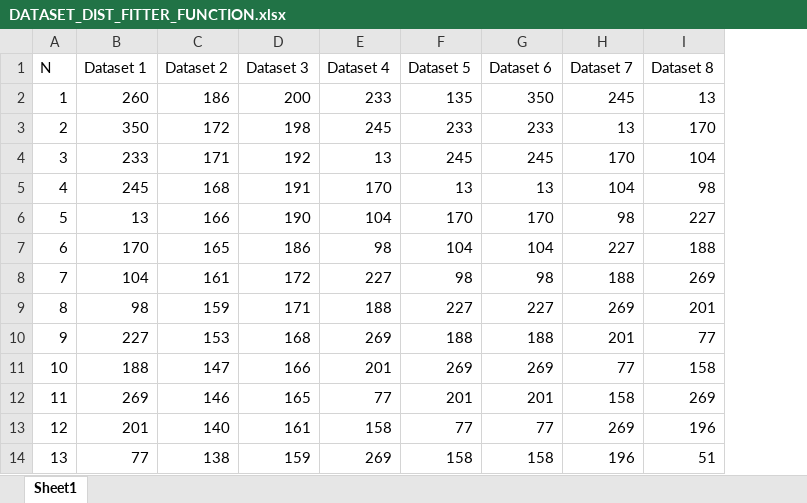
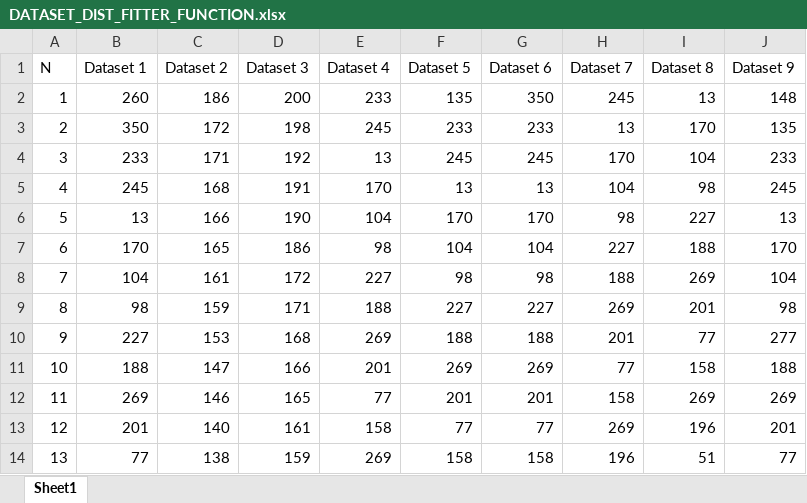
Before and after one commit to Abraham-Nispel/AN_databases_new, an Excel workbook: DATASET_DIST_FITTER_FUNCTION.xlsx, sheet Sheet1, drawn as a sheet; only a part is shown; values as stored, in another font and other column widths than the file's, no borders; the diff names each change by its address in the sheet, - before the commit and + after, or states it on an @@ line.

Commit message:
Add files via upload

```diff
--- a/DATASET_DIST_FITTER_FUNCTION.xlsx (sheet Sheet1)
+++ b/DATASET_DIST_FITTER_FUNCTION.xlsx (sheet Sheet1)
+column J (Dataset 9), rows 2-14: 148 | 135 | 233 | 245 | 13 | 170 | 104 | 98 | 277 | 188 | 269 | 201 | 77
```
